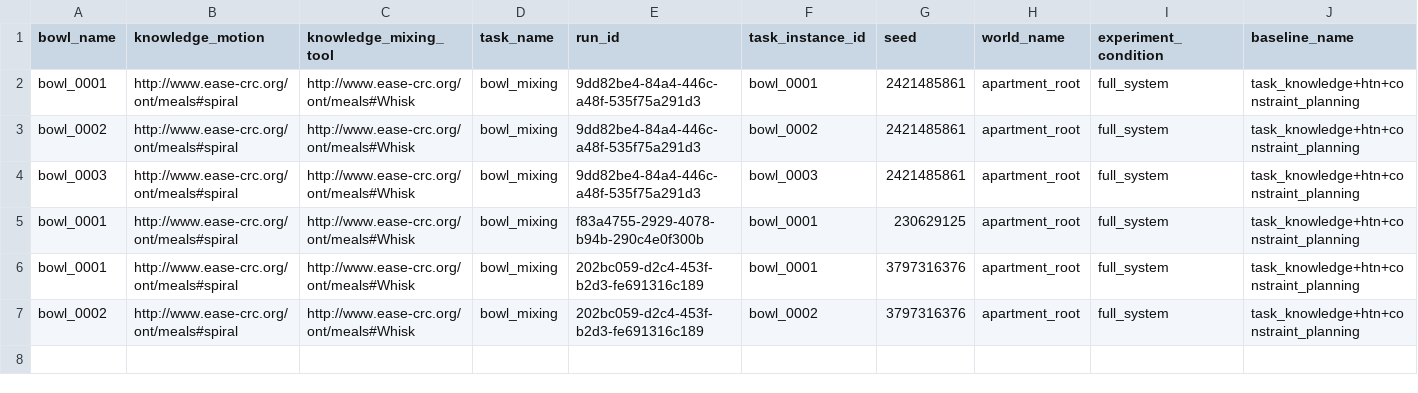
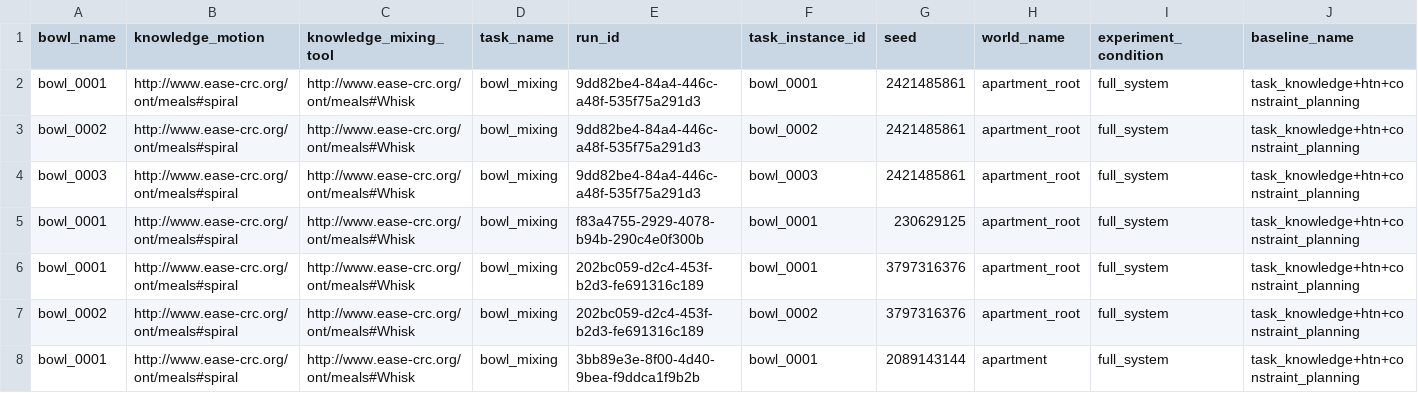
Before and after one commit to sunava/cognitive_robot_abstract_machine, a CSV file: pycram/demos/thesis_new/records/mix_all_bowls_results.csv, drawn as a sheet; only a part is shown; rows hold the shown columns only; the diff names each change by its address in the sheet, - before the commit and + after, or states it on an @@ line.

Commit message:
fixed wiping and mixing again

```diff
--- a/pycram/demos/thesis_new/records/mix_all_bowls_results.csv
+++ b/pycram/demos/thesis_new/records/mix_all_bowls_results.csv
+row 8: bowl_0001 | http://www.ease-crc.org/ont/meals#spiral | http://www.ease-crc.org/ont/meals#Whisk | bowl_mixing | 3bb89e3e-8f00-4d40-9bea-f9ddca1f9b2b | bowl_0001 | 2089143144 | apartment | full_system | task_knowledge+htn+constraint_planning
```
Also changed, not shown: 25 other files.
